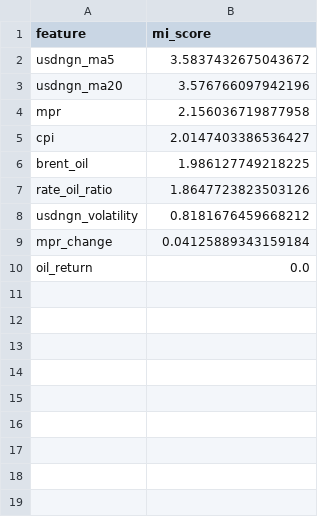
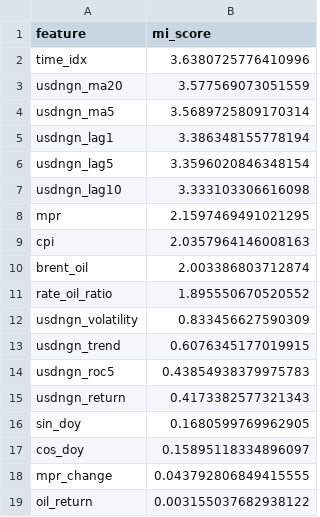
Before and after one commit to ike10/usdngn_forecasting, a CSV file: data/mutual_information_scores.csv, drawn as a sheet.

```diff
--- a/data/mutual_information_scores.csv
+++ b/data/mutual_information_scores.csv
@@ -1,10 +1,19 @@
 feature,mi_score
-usdngn_ma5,3.5837432675043672
-usdngn_ma20,3.576766097942196
-mpr,2.156036719877958
-cpi,2.0147403386536427
-brent_oil,1.986127749218225
-rate_oil_ratio,1.8647723823503126
-usdngn_volatility,0.8181676459668212
-mpr_change,0.04125889343159184
-oil_return,0.0
+time_idx,3.6380725776410996
+usdngn_ma20,3.577569073051559
+usdngn_ma5,3.5689725809170314
+usdngn_lag1,3.386348155778194
+usdngn_lag5,3.3596020846348154
+usdngn_lag10,3.333103306616098
+mpr,2.1597469491021295
+cpi,2.0357964146008163
+brent_oil,2.003386803712874
+rate_oil_ratio,1.895550670520552
+usdngn_volatility,0.833456627590309
+usdngn_trend,0.6076345177019915
+usdngn_roc5,0.43854938379975783
+usdngn_return,0.4173382577321343
+sin_doy,0.1680599769962905
+cos_doy,0.15895118334896097
+mpr_change,0.043792806849415555
+oil_return,0.003155037682938122
```
Also changed, not shown: data/diebold_mariano_tests.csv, data/feature_weights.csv, 15 other files.
